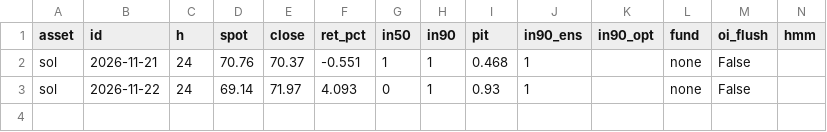
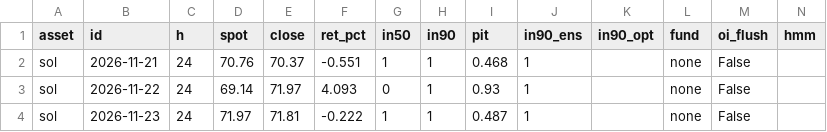
Before and after one commit to warly170183/Trading-Predictor, a CSV file: journal/scores_sol.csv, drawn as a sheet; the diff names each change by its address in the sheet, - before the commit and + after, or states it on an @@ line.

```diff
--- a/journal/scores_sol.csv
+++ b/journal/scores_sol.csv
+row 4: sol | 2026-11-23 | 24 | 71.97 | 71.81 | -0.222 | 1 | 1 | 0.487 | 1 |  | none | False
```
Also changed, not shown: journal/scores.csv, journal/scores_eth.csv, 4 other files.
